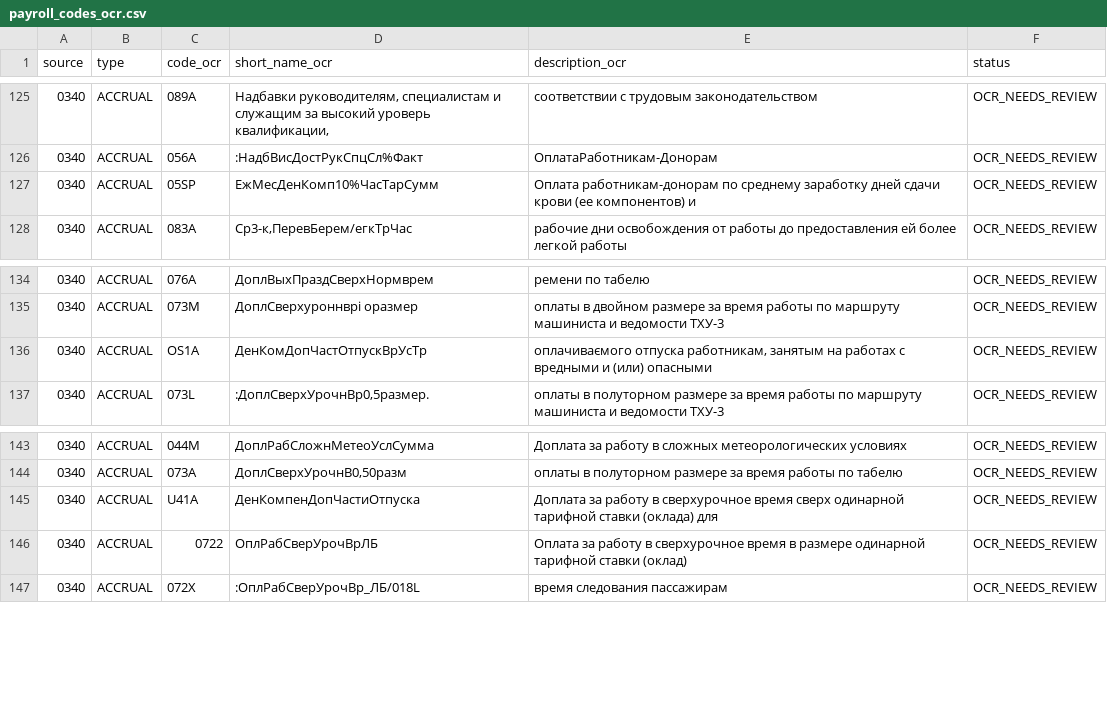
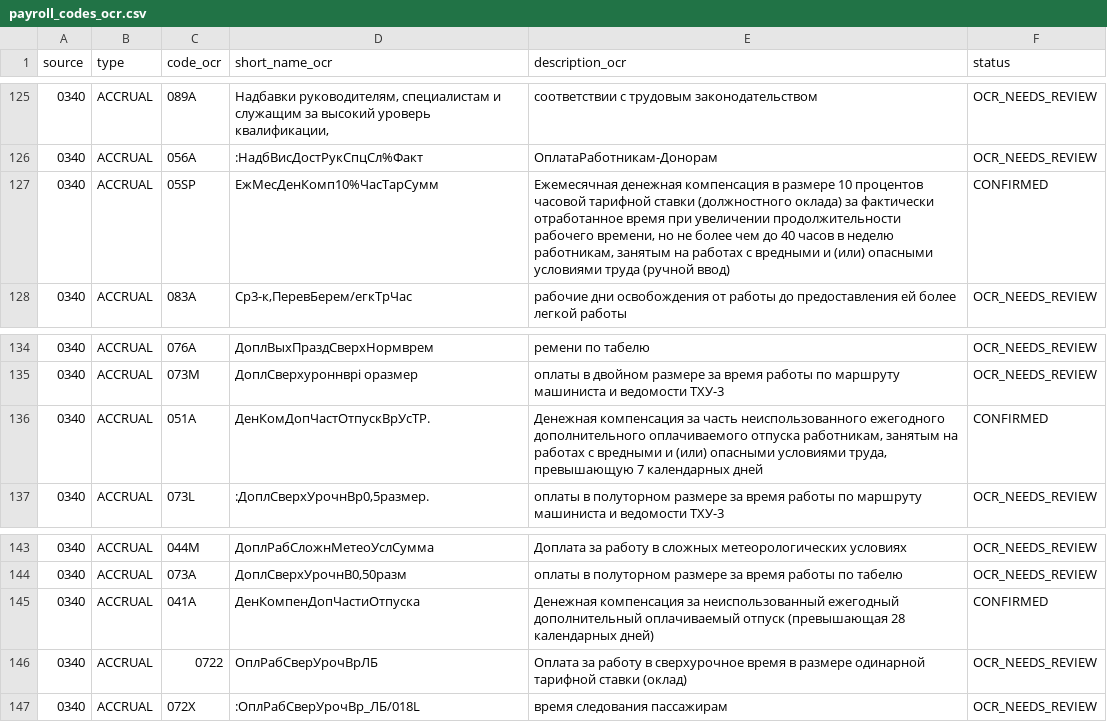
Before and after one commit to zoerAleksandr/LocoDriver, a CSV file: docs/payroll_codes/payroll_codes_ocr.csv, drawn as a sheet; only a part is shown, gaps mark what is left out.

Commit message:
Уточнить коды начислений по IMG_0340

```diff
--- a/docs/payroll_codes/payroll_codes_ocr.csv
+++ b/docs/payroll_codes/payroll_codes_ocr.csv
@@ -126,3 +126,3 @@ source,type,code_ocr,short_name_ocr,description_ocr,status
 0340,ACCRUAL,056A,:НадбВисДостРукСпцСл%Факт,ОплатаРаботникам-Донорам,OCR_NEEDS_REVIEW
-0340,ACCRUAL,05SP,ЕжМесДенКомп10%ЧасТарСумм,Оплата работникам-донорам по среднему заработку дней сдачи крови (ее компонентов) и,OCR_NEEDS_REVIEW
+0340,ACCRUAL,05SP,ЕжМесДенКомп10%ЧасТарСумм,"Ежемесячная денежная компенсация в размере 10 процентов часовой тарифной ставки (должностного оклада) за фактически отработанное время при увеличении продолжительности рабочего времени, но не более чем до 40 часов в неделю работникам, занятым на работах с вредными и (или) опасными условиями труда (ручной ввод)",CONFIRMED
 0340,ACCRUAL,083A,"Ср3-к,ПеревБерем/егкТрЧас",рабочие дни освобождения от работы до предоставления ей более легкой работы,OCR_NEEDS_REVIEW
@@ -135,3 +135,3 @@ source,type,code_ocr,short_name_ocr,description_ocr,status
 0340,ACCRUAL,073M,ДоплСверхуроннврі оразмер,оплаты в двойном размере за время работы по маршруту машиниста и ведомости ТХУ-3,OCR_NEEDS_REVIEW
-0340,ACCRUAL,OS1A,ДенКомДопЧастОтпускВрУсТр,"оплачиваємого отпуска работникам, занятым на работах с вредными и (или) опасными",OCR_NEEDS_REVIEW
+0340,ACCRUAL,051A,ДенКомДопЧастОтпускВрУсТР.,"Денежная компенсация за часть неиспользованного ежегодного дополнительного оплачиваемого отпуска работникам, занятым на работах с вредными и (или) опасными условиями труда, превышающую 7 календарных дней",CONFIRMED
 0340,ACCRUAL,073L,":ДоплСверхУрочнВр0,5размер.",оплаты в полуторном размере за время работы по маршруту машиниста и ведомости ТХУ-3,OCR_NEEDS_REVIEW
@@ -144,3 +144,3 @@ source,type,code_ocr,short_name_ocr,description_ocr,status
 0340,ACCRUAL,073A,"ДоплСверхУрочнВ0,50разм",оплаты в полуторном размере за время работы по табелю,OCR_NEEDS_REVIEW
-0340,ACCRUAL,U41A,ДенКомпенДопЧастиОтпуска,Доплата за работу в сверхурочное время сверх одинарной тарифной ставки (оклада) для,OCR_NEEDS_REVIEW
+0340,ACCRUAL,041A,ДенКомпенДопЧастиОтпуска,Денежная компенсация за неиспользованный ежегодный дополнительный оплачиваемый отпуск (превышающая 28 календарных дней),CONFIRMED
 0340,ACCRUAL,0722,ОплРабСверУрочВрЛБ,Оплата за работу в сверхурочное время в размере одинарной тарифной ставки (оклад),OCR_NEEDS_REVIEW
```
